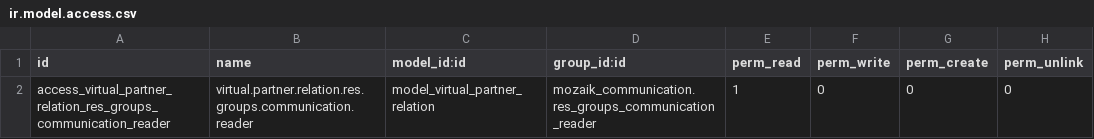
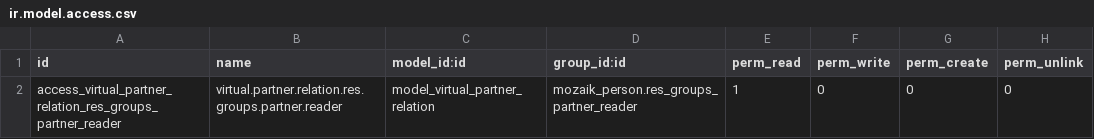
Before and after one commit to mozaik-association/mozaik, a CSV file: mozaik_virtual_partner_relation/security/ir.model.access.csv, drawn as a sheet.

Commit message:
[MIG] Migration to 14.0: mozaik_virtual_partner_relation

```diff
--- a/mozaik_virtual_partner_relation/security/ir.model.access.csv
+++ b/mozaik_virtual_partner_relation/security/ir.model.access.csv
@@ -1,2 +1,2 @@
 id,name,model_id:id,group_id:id,perm_read,perm_write,perm_create,perm_unlink
-access_virtual_partner_relation_res_groups_communication_reader,virtual.partner.relation.res.groups.communication.reader,model_virtual_partner_relation,mozaik_communication.res_groups_communication_reader,1,0,0,0
+access_virtual_partner_relation_res_groups_partner_reader,virtual.partner.relation.res.groups.partner.reader,model_virtual_partner_relation,mozaik_person.res_groups_partner_reader,1,0,0,0
```
Also changed, not shown: 5 other files.
